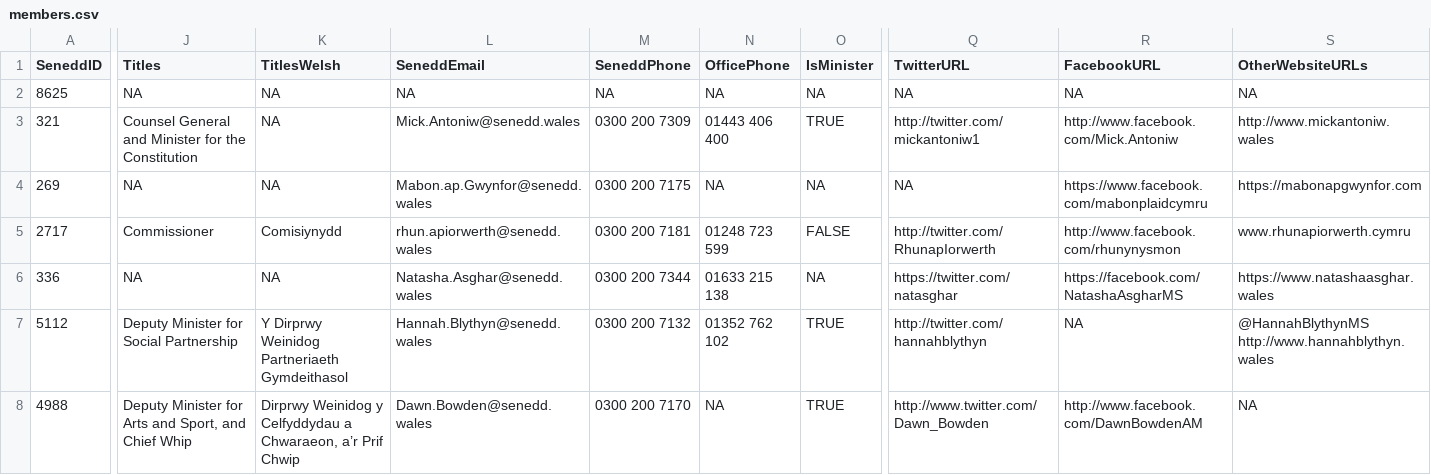
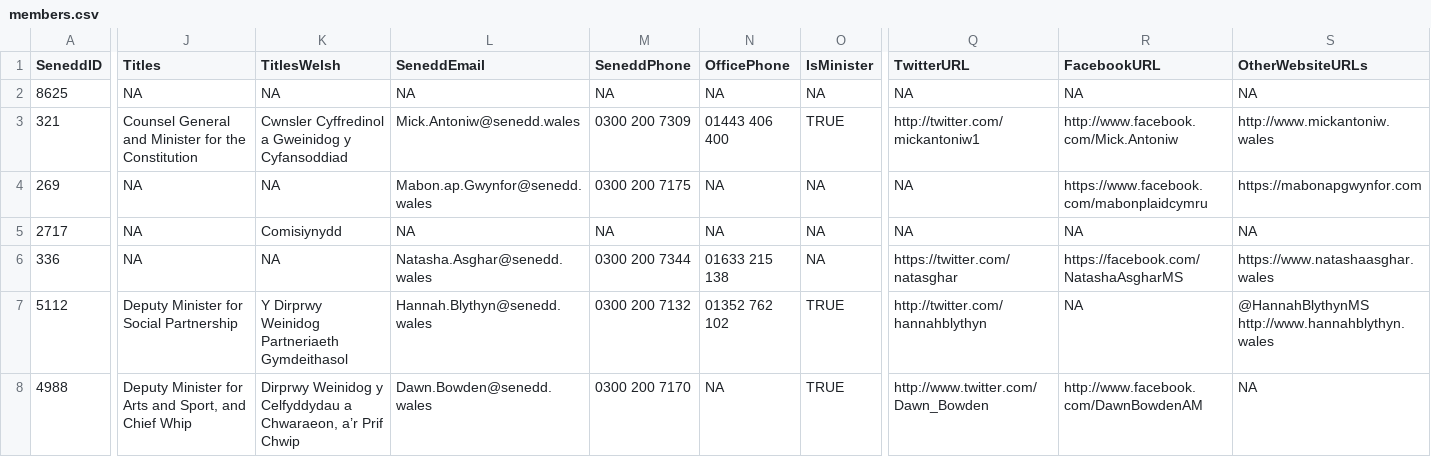
Before and after one commit to stupidpupil/senedd_scraper, a CSV file: members.csv, drawn as a sheet; only a part is shown, gaps mark what is left out; the diff covers the shown part only; the diff names each change by its address in the sheet, - before the commit and + after, or states it on an @@ line.

```diff
--- a/members.csv
+++ b/members.csv
-K3 (TitlesWelsh): NA
+K3 (TitlesWelsh): Cwnsler Cyffredinol a Gweinidog y Cyfansoddiad
-J5 (Titles): Commissioner
+J5 (Titles): NA
-L5 (SeneddEmail): rhun.apiorwerth@senedd.wales
+L5 (SeneddEmail): NA
-M5 (SeneddPhone): 0300 200 7181
+M5 (SeneddPhone): NA
-N5 (OfficePhone): 01248 723 599
+N5 (OfficePhone): NA
-O5 (IsMinister): FALSE
+O5 (IsMinister): NA
-Q5 (TwitterURL): http://twitter.com/RhunapIorwerth
+Q5 (TwitterURL): NA
-R5 (FacebookURL): http://www.facebook.com/rhunynysmon
+R5 (FacebookURL): NA
-S5 (OtherWebsiteURLs): www.rhunapiorwerth.cymru
+S5 (OtherWebsiteURLs): NA
```
Also changed, not shown: 73 edited cells elsewhere in this file, members_for_do_gooder.csv, 1 other file.
